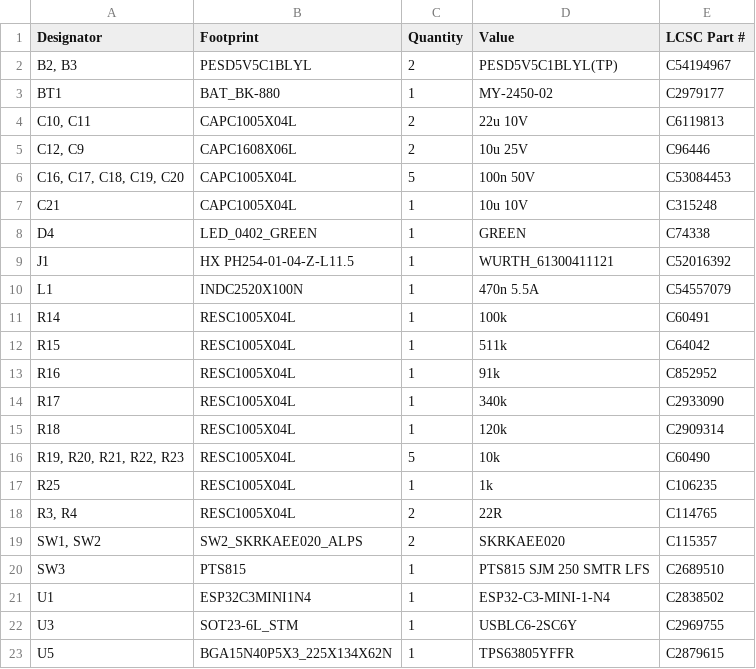
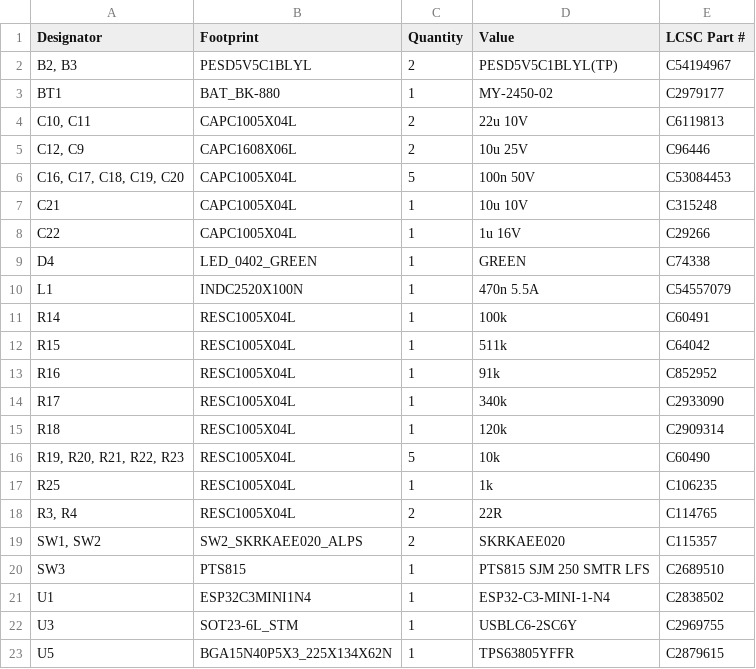
Before and after one commit to xmoshte/list-tap, a CSV file: source/v4/production/bom.csv, drawn as a sheet; removed rows and columns are numbered as before the commit, all else as after; the diff names each change by its address in the sheet, - before the commit and + after, or states it on an @@ line.

```diff
--- a/source/v4/production/bom.csv
+++ b/source/v4/production/bom.csv
+row 8: C22 | CAPC1005X04L | 1 | 1u 16V | C29266
-row 9: J1 | HX PH254-01-04-Z-L11.5 | 1 | WURTH_61300411121 | C52016392
```
Also changed, not shown: source/v4/production/designators.csv, source/v4/production/positions.csv, 9 other files.
